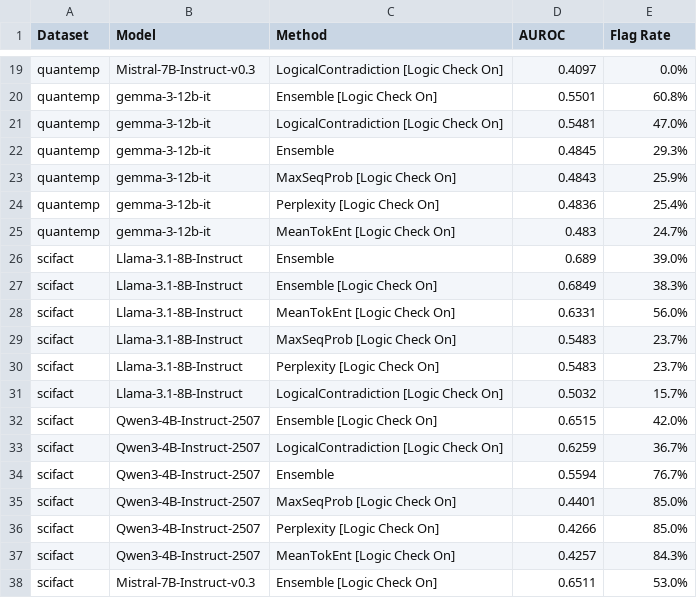
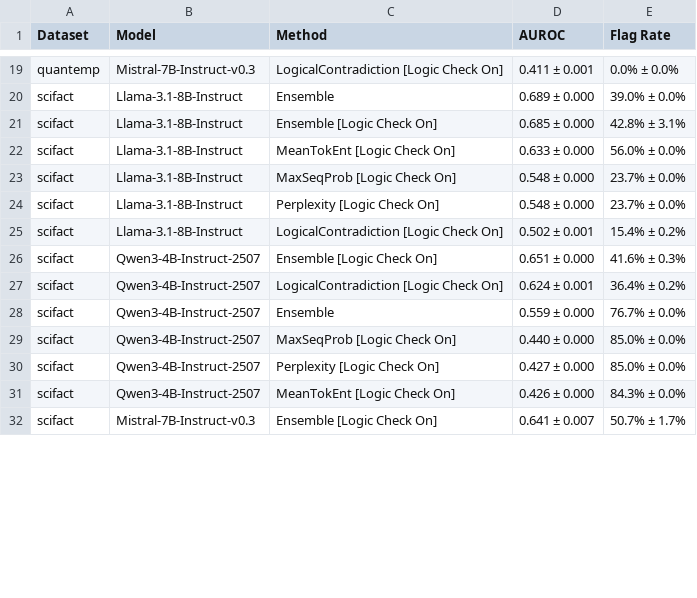
Before and after one commit to yulinchen03/uq-fact-checker, a CSV file: visualizations/unified_tables/Table1_UQ_Performance_unified.csv, drawn as a sheet; only a part is shown, gaps mark what is left out; removed rows and columns are numbered as before the commit, all else as after; the diff covers the shown part only; the diff names each change by its address in the sheet, - before the commit and + after, or states it on an @@ line.

```diff
--- a/visualizations/unified_tables/Table1_UQ_Performance_unified.csv
+++ b/visualizations/unified_tables/Table1_UQ_Performance_unified.csv
-D19 (AUROC): 0.4097
+D19 (AUROC): 0.411 ± 0.001
-E19 (Flag Rate): 0.0%
+E19 (Flag Rate): 0.0% ± 0.0%
-row 20: quantemp | gemma-3-12b-it | Ensemble [Logic Check On] | 0.5501 | 60.8%
-row 21: quantemp | gemma-3-12b-it | LogicalContradiction [Logic Check On] | 0.5481 | 47.0%
-row 22: quantemp | gemma-3-12b-it | Ensemble | 0.4845 | 29.3%
-row 23: quantemp | gemma-3-12b-it | MaxSeqProb [Logic Check On] | 0.4843 | 25.9%
-row 24: quantemp | gemma-3-12b-it | Perplexity [Logic Check On] | 0.4836 | 25.4%
-row 25: quantemp | gemma-3-12b-it | MeanTokEnt [Logic Check On] | 0.483 | 24.7%
-D20 (AUROC): 0.689
+D20 (AUROC): 0.689 ± 0.000
-E20 (Flag Rate): 39.0%
+E20 (Flag Rate): 39.0% ± 0.0%
-D21 (AUROC): 0.6849
+D21 (AUROC): 0.685 ± 0.000
-E21 (Flag Rate): 38.3%
+E21 (Flag Rate): 42.8% ± 3.1%
-D22 (AUROC): 0.6331
+D22 (AUROC): 0.633 ± 0.000
-E22 (Flag Rate): 56.0%
+E22 (Flag Rate): 56.0% ± 0.0%
-D23:D24 (AUROC): 0.5483
+D23:D24 (AUROC): 0.548 ± 0.000
-E23:E24 (Flag Rate): 23.7%
+E23:E24 (Flag Rate): 23.7% ± 0.0%
-D25 (AUROC): 0.5032
+D25 (AUROC): 0.502 ± 0.001
-E25 (Flag Rate): 15.7%
+E25 (Flag Rate): 15.4% ± 0.2%
-D26 (AUROC): 0.6515
+D26 (AUROC): 0.651 ± 0.000
-E26 (Flag Rate): 42.0%
+E26 (Flag Rate): 41.6% ± 0.3%
-D27 (AUROC): 0.6259
+D27 (AUROC): 0.624 ± 0.001
-E27 (Flag Rate): 36.7%
+E27 (Flag Rate): 36.4% ± 0.2%
-D28 (AUROC): 0.5594
+D28 (AUROC): 0.559 ± 0.000
-E28 (Flag Rate): 76.7%
+E28 (Flag Rate): 76.7% ± 0.0%
-D29 (AUROC): 0.4401
+D29 (AUROC): 0.440 ± 0.000
-E29:E30 (Flag Rate): 85.0%
+E29:E30 (Flag Rate): 85.0% ± 0.0%
-D30 (AUROC): 0.4266
+D30 (AUROC): 0.427 ± 0.000
-D31 (AUROC): 0.4257
+D31 (AUROC): 0.426 ± 0.000
-E31 (Flag Rate): 84.3%
+E31 (Flag Rate): 84.3% ± 0.0%
-D32 (AUROC): 0.6511
+D32 (AUROC): 0.641 ± 0.007
-E32 (Flag Rate): 53.0%
+E32 (Flag Rate): 50.7% ± 1.7%
```
Also changed, not shown: 6 removed rows and 44 edited cells elsewhere in this file, visualizations/unified_tables/Appendix_Calibration_Results_quantemp.csv, visualizations/unified_tables/Appendix_Calibration_Results_scifact.csv, 40 other files.
